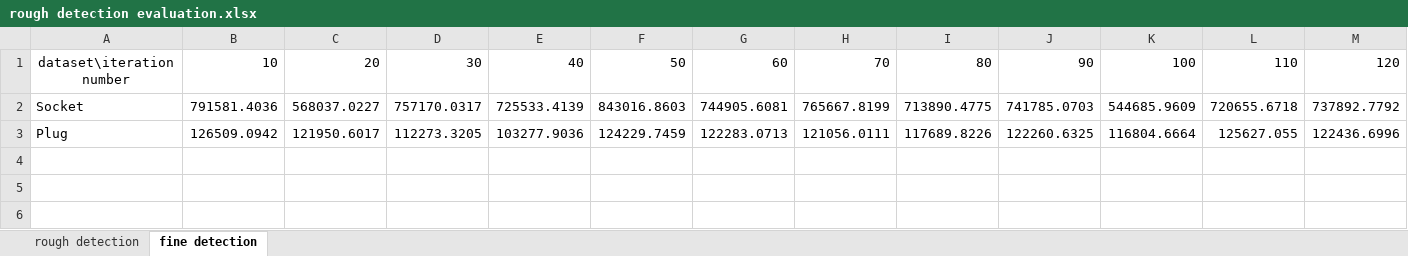
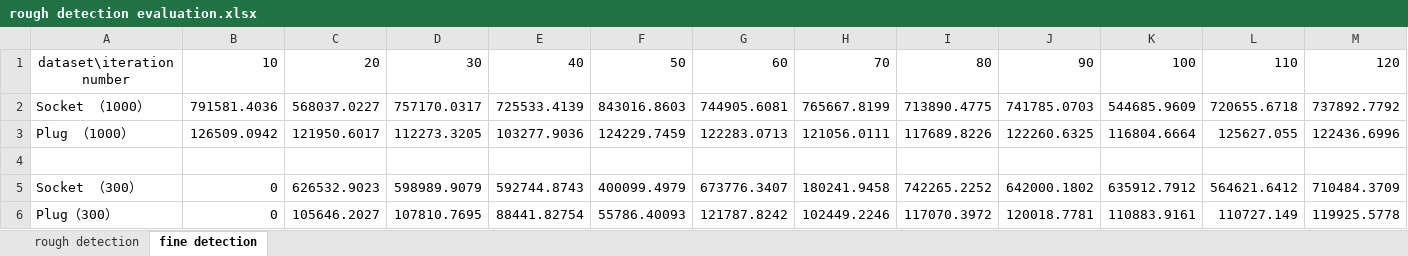
Before and after one commit to leihui6/ACP-3Detection, an Excel workbook: data/rough detection evaluation.xlsx, sheet fine detection, drawn as a sheet; only a part is shown; values as stored, in another font and other column widths than the file's, no borders; charts and pictures not drawn; rows hold the shown columns only; the diff names each change by its address in the sheet, - before the commit and + after, or states it on an @@ line.

```diff
--- a/data/rough detection evaluation.xlsx (sheet fine detection)
+++ b/data/rough detection evaluation.xlsx (sheet fine detection)
-A2: Socket
+A2: Socket （1000）
-A3: Plug
+A3: Plug （1000）
+row 4: (empty)
+row 5: Socket （300） | 0 | 626532.9023 | 598989.9079 | 592744.8743 | 400099.4979 | 673776.3407 | 180241.9458 | 742265.2252 | 642000.1802 | 635912.7912 | 564621.6412 | 710484.3709
+row 6: Plug（300） | 0 | 105646.2027 | 107810.7695 | 88441.82754 | 55786.40093 | 121787.8242 | 102449.2246 | 117070.3972 | 120018.7781 | 110883.9161 | 110727.149 | 119925.5778
```
Also changed, not shown: sheet rough detection, charts or pictures, 12 other files.
